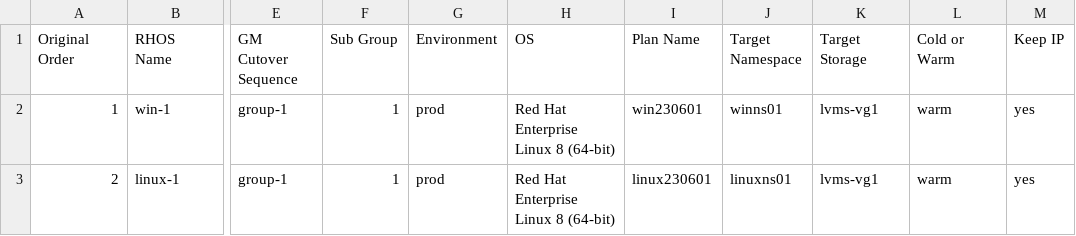
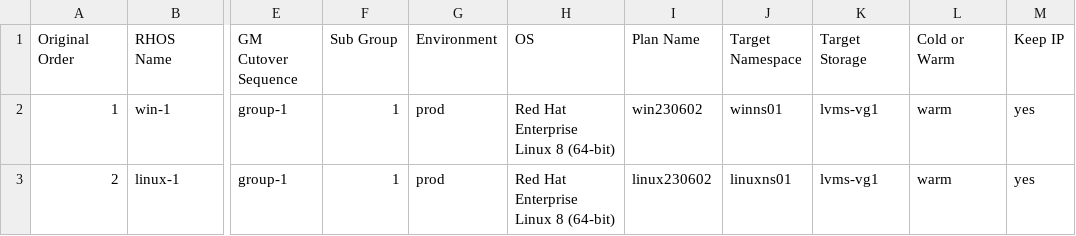
Before and after one commit to jainirajesh/mtvvmwtoopenshift, a CSV file: vm_list_to_migrate.csv, drawn as a sheet; only a part is shown, gaps mark what is left out; the diff names each change by its address in the sheet, - before the commit and + after, or states it on an @@ line.

Commit message:
Update vm_list_to_migrate.csv

```diff
--- a/vm_list_to_migrate.csv
+++ b/vm_list_to_migrate.csv
-I2 (Plan Name): win230601
+I2 (Plan Name): win230602
-I3 (Plan Name): linux230601
+I3 (Plan Name): linux230602
```
